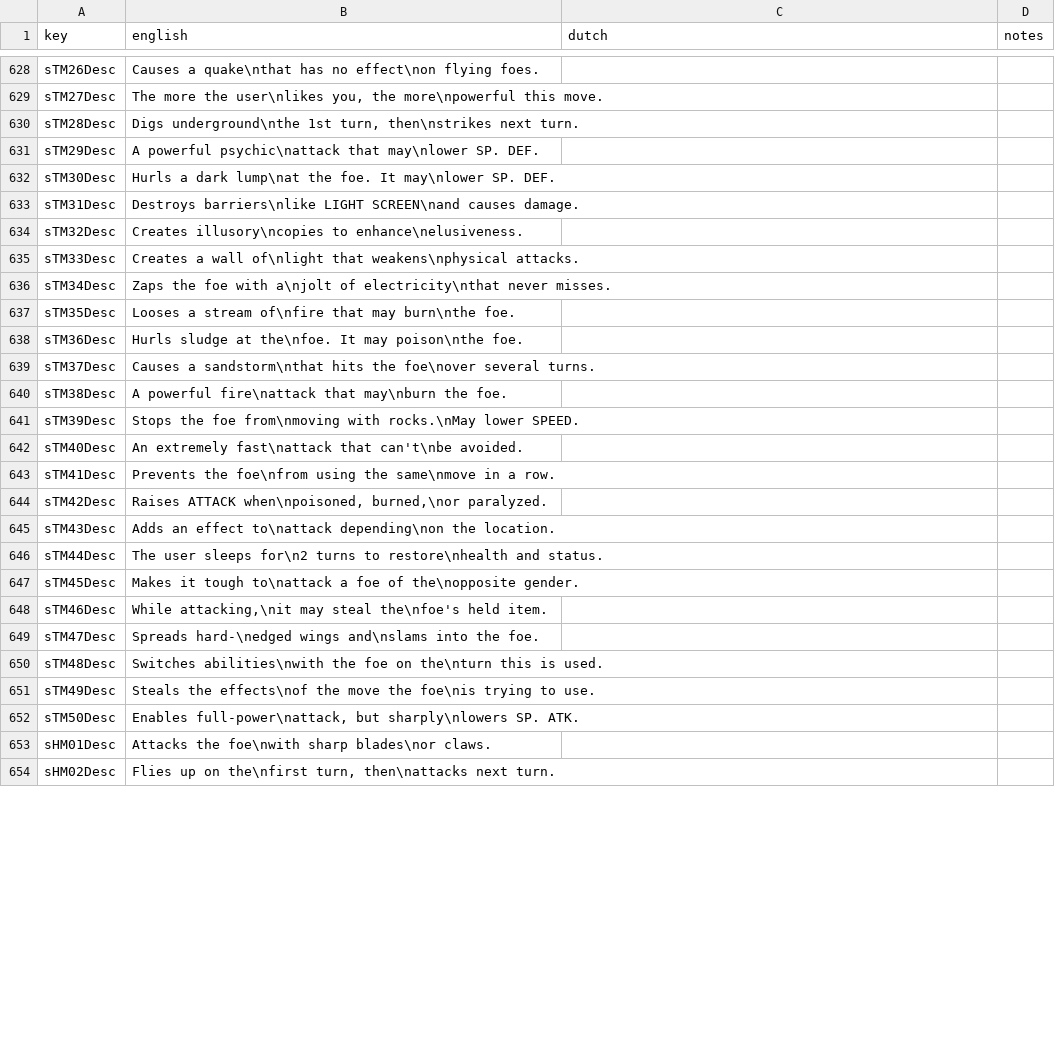
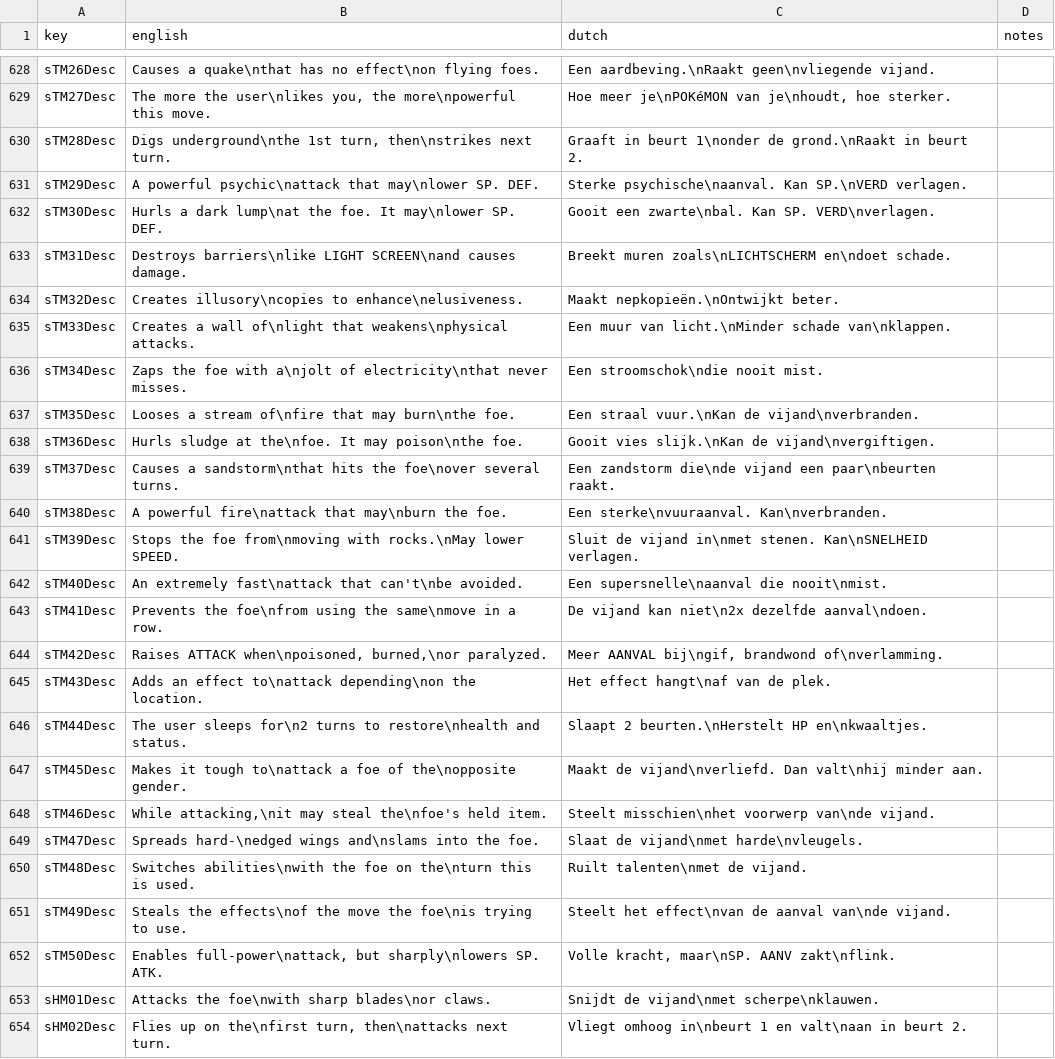
Before and after one commit to pret/pokeemerald, a TSV file: translation/nl/items.tsv, drawn as a sheet; only a part is shown, gaps mark what is left out; the diff covers the shown part only; the diff names each change by its address in the sheet, - before the commit and + after, or states it on an @@ line.

```diff
--- a/translation/nl/items.tsv
+++ b/translation/nl/items.tsv
-C628 (dutch): (empty)
+C628 (dutch): Een aardbeving.\nRaakt geen\nvliegende vijand.
-C629 (dutch): (empty)
+C629 (dutch): Hoe meer je\nPOKéMON van je\nhoudt, hoe sterker.
-C630 (dutch): (empty)
+C630 (dutch): Graaft in beurt 1\nonder de grond.\nRaakt in beurt 2.
-C631 (dutch): (empty)
+C631 (dutch): Sterke psychische\naanval. Kan SP.\nVERD verlagen.
-C632 (dutch): (empty)
+C632 (dutch): Gooit een zwarte\nbal. Kan SP. VERD\nverlagen.
-C633 (dutch): (empty)
+C633 (dutch): Breekt muren zoals\nLICHTSCHERM en\ndoet schade.
-C634 (dutch): (empty)
+C634 (dutch): Maakt nepkopieën.\nOntwijkt beter.
-C635 (dutch): (empty)
+C635 (dutch): Een muur van licht.\nMinder schade van\nklappen.
-C636 (dutch): (empty)
+C636 (dutch): Een stroomschok\ndie nooit mist.
-C637 (dutch): (empty)
+C637 (dutch): Een straal vuur.\nKan de vijand\nverbranden.
-C638 (dutch): (empty)
+C638 (dutch): Gooit vies slijk.\nKan de vijand\nvergiftigen.
-C639 (dutch): (empty)
+C639 (dutch): Een zandstorm die\nde vijand een paar\nbeurten raakt.
-C640 (dutch): (empty)
+C640 (dutch): Een sterke\nvuuraanval. Kan\nverbranden.
-C641 (dutch): (empty)
+C641 (dutch): Sluit de vijand in\nmet stenen. Kan\nSNELHEID verlagen.
-C642 (dutch): (empty)
+C642 (dutch): Een supersnelle\naanval die nooit\nmist.
-C643 (dutch): (empty)
+C643 (dutch): De vijand kan niet\n2x dezelfde aanval\ndoen.
-C644 (dutch): (empty)
+C644 (dutch): Meer AANVAL bij\ngif, brandwond of\nverlamming.
-C645 (dutch): (empty)
+C645 (dutch): Het effect hangt\naf van de plek.
-C646 (dutch): (empty)
+C646 (dutch): Slaapt 2 beurten.\nHerstelt HP en\nkwaaltjes.
-C647 (dutch): (empty)
+C647 (dutch): Maakt de vijand\nverliefd. Dan valt\nhij minder aan.
-C648 (dutch): (empty)
+C648 (dutch): Steelt misschien\nhet voorwerp van\nde vijand.
-C649 (dutch): (empty)
+C649 (dutch): Slaat de vijand\nmet harde\nvleugels.
-C650 (dutch): (empty)
+C650 (dutch): Ruilt talenten\nmet de vijand.
-C651 (dutch): (empty)
+C651 (dutch): Steelt het effect\nvan de aanval van\nde vijand.
-C652 (dutch): (empty)
+C652 (dutch): Volle kracht, maar\nSP. AANV zakt\nflink.
-C653 (dutch): (empty)
+C653 (dutch): Snijdt de vijand\nmet scherpe\nklauwen.
-C654 (dutch): (empty)
+C654 (dutch): Vliegt omhoog in\nbeurt 1 en valt\naan in beurt 2.
```
Also changed, not shown: 145 edited cells elsewhere in this file, 2 other files.
